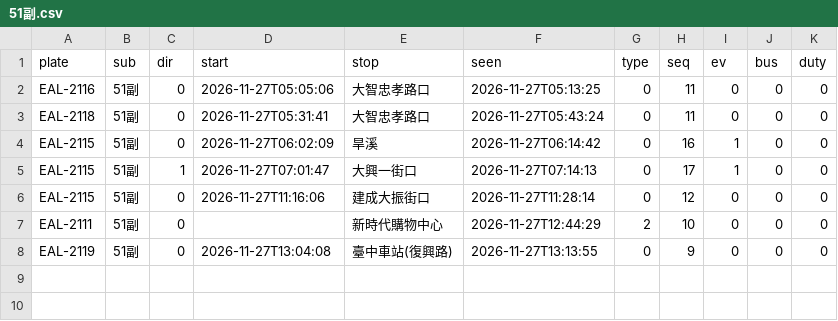
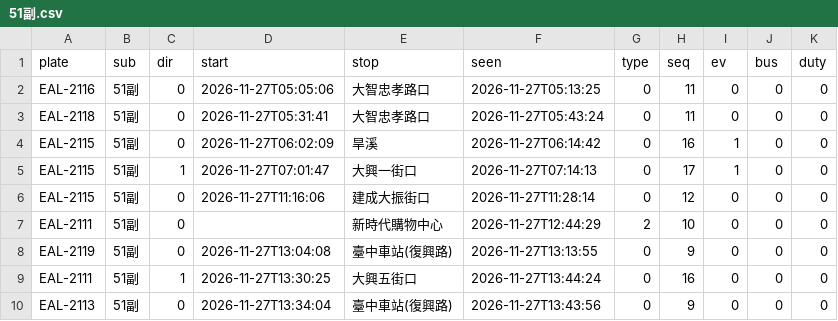
Before and after one commit to andrewwangarchnycu/Schematic-Transit-Taichung, a CSV file: departures/2026-11-27/51副.csv, drawn as a sheet.

```diff
--- a/departures/2026-11-27/51副.csv
+++ b/departures/2026-11-27/51副.csv
@@ -8 +8,3 @@ EAL-2111,51副,0,,新時代購物中心,2026-11-27T12:44:29,2,10,0,0,0
 EAL-2119,51副,0,2026-11-27T13:04:08,臺中車站(復興路),2026-11-27T13:13:55,0,9,0,0,0
+EAL-2111,51副,1,2026-11-27T13:30:25,大興五街口,2026-11-27T13:44:24,0,16,0,0,0
+EAL-2113,51副,0,2026-11-27T13:34:04,臺中車站(復興路),2026-11-27T13:43:56,0,9,0,0,0
```
Also changed, not shown: departures/2026-11-27/19.csv, departures/2026-11-27/23.csv, 3 other files.
